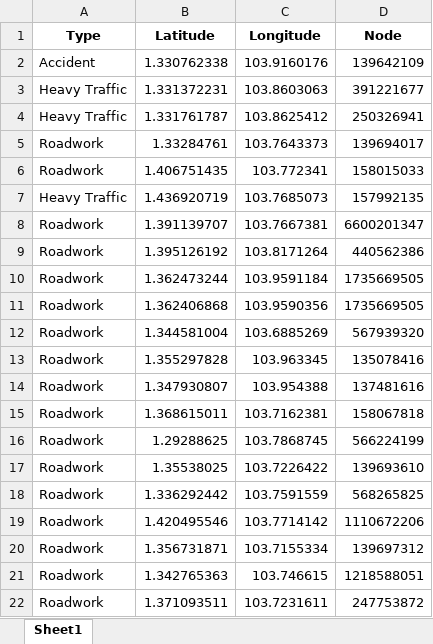
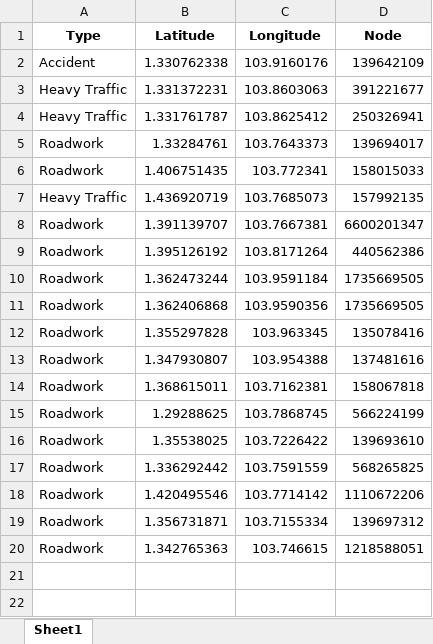
Before and after one commit to Curfewat6/DSAproj, an Excel workbook: traffic_incident.xlsx, sheet Sheet1, drawn as a sheet; values as stored, in another font and other column widths than the file's, no borders; the diff names each change by its address in the sheet, - before the commit and + after, or states it on an @@ line.

```diff
--- a/traffic_incident.xlsx (sheet Sheet1)
+++ b/traffic_incident.xlsx (sheet Sheet1)
-row 12: Roadwork | 1.344581004 | 103.6885269 | 567939320
-row 22: Roadwork | 1.371093511 | 103.7231611 | 247753872
```
Also changed, not shown: 1 other file.
